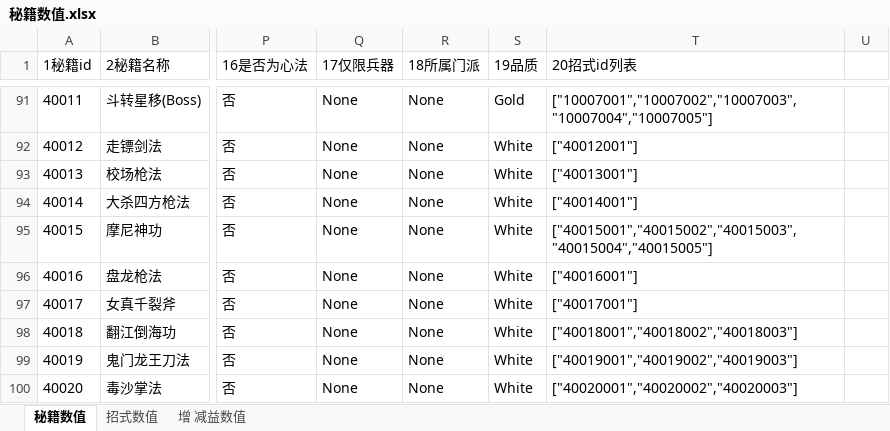
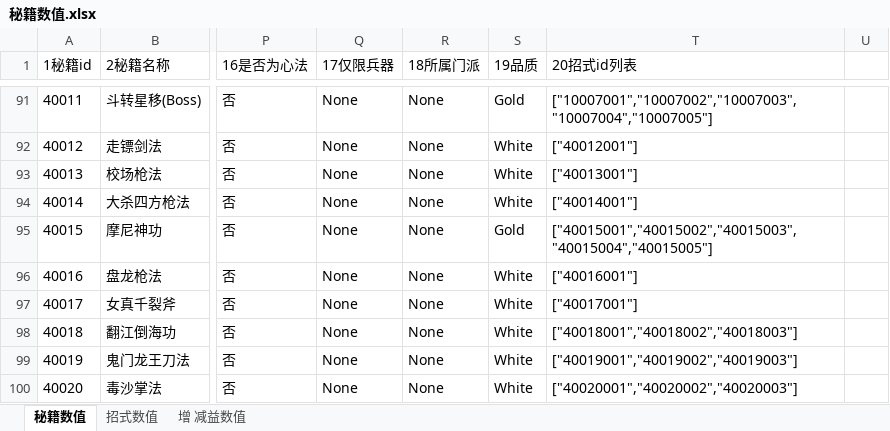
Before and after one commit to zhaoguo20002/MyWuXia, an Excel workbook: docs/秘籍数值.xlsx, sheet 秘籍数值, drawn as a sheet; only a part is shown, gaps mark what is left out; values as stored, in another font and other column widths than the file's, no borders; the diff names each change by its address in the sheet, - before the commit and + after, or states it on an @@ line.

```diff
--- a/docs/秘籍数值.xlsx (sheet 秘籍数值)
+++ b/docs/秘籍数值.xlsx (sheet 秘籍数值)
-S95 (19品质): White
+S95 (19品质): Gold
```
Also changed, not shown: sheet 增 减益数值, docs/数值平衡.xlsx.
